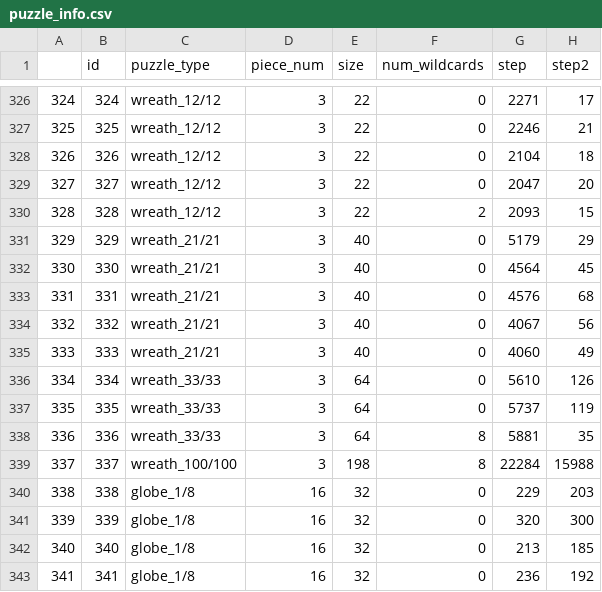
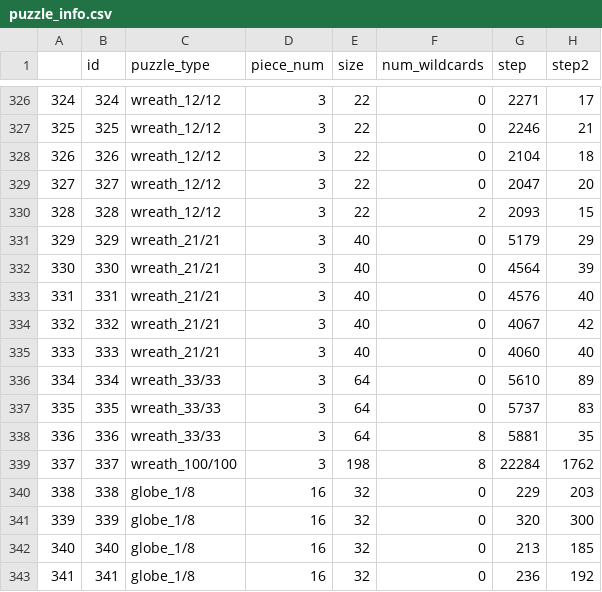
Before and after one commit to pes-magic/santa2023, a CSV file: puzzle_info.csv, drawn as a sheet; only a part is shown, gaps mark what is left out.

```diff
--- a/puzzle_info.csv
+++ b/puzzle_info.csv
@@ -331,10 +331,10 @@
 329,329,wreath_21/21,3,40,0,5179,29
-330,330,wreath_21/21,3,40,0,4564,45
-331,331,wreath_21/21,3,40,0,4576,68
-332,332,wreath_21/21,3,40,0,4067,56
-333,333,wreath_21/21,3,40,0,4060,49
-334,334,wreath_33/33,3,64,0,5610,126
-335,335,wreath_33/33,3,64,0,5737,119
+330,330,wreath_21/21,3,40,0,4564,39
+331,331,wreath_21/21,3,40,0,4576,40
+332,332,wreath_21/21,3,40,0,4067,42
+333,333,wreath_21/21,3,40,0,4060,40
+334,334,wreath_33/33,3,64,0,5610,89
+335,335,wreath_33/33,3,64,0,5737,83
 336,336,wreath_33/33,3,64,8,5881,35
-337,337,wreath_100/100,3,198,8,22284,15988
+337,337,wreath_100/100,3,198,8,22284,1762
 338,338,globe_1/8,16,32,0,229,203
```
Also changed, not shown: 3 other files.
